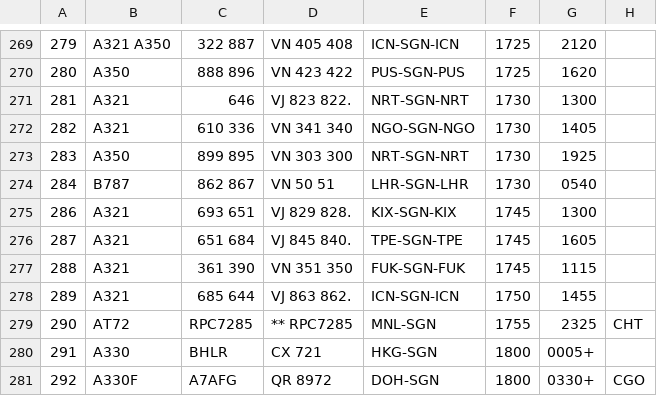
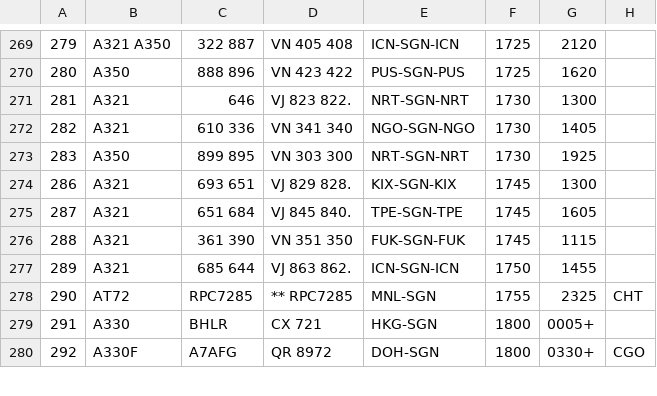
Before and after one commit to issoe/aircraft-model-2021, a CSV file: Input/18.csv, drawn as a sheet; only a part is shown, gaps mark what is left out; the diff names each change by its address in the sheet, - before the commit and + after, or states it on an @@ line.

```diff
--- a/Input/18.csv
+++ b/Input/18.csv
-row 274: 284 | B787 | 862 867 | VN 50 51 | LHR-SGN-LHR | 1730 | 0540
```
Also changed, not shown: Input/15.csv, Input/16.csv, 20 other files.
